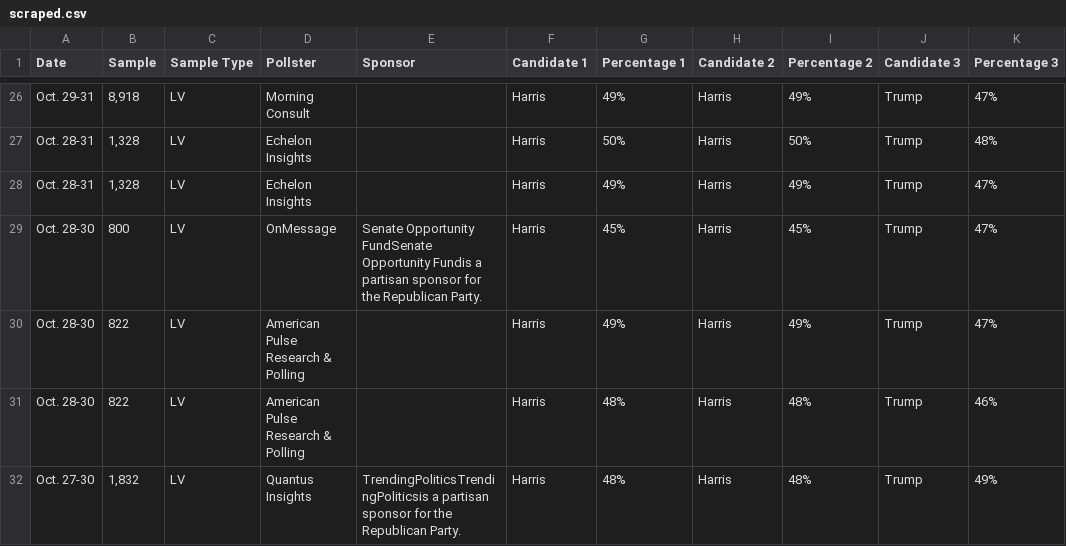
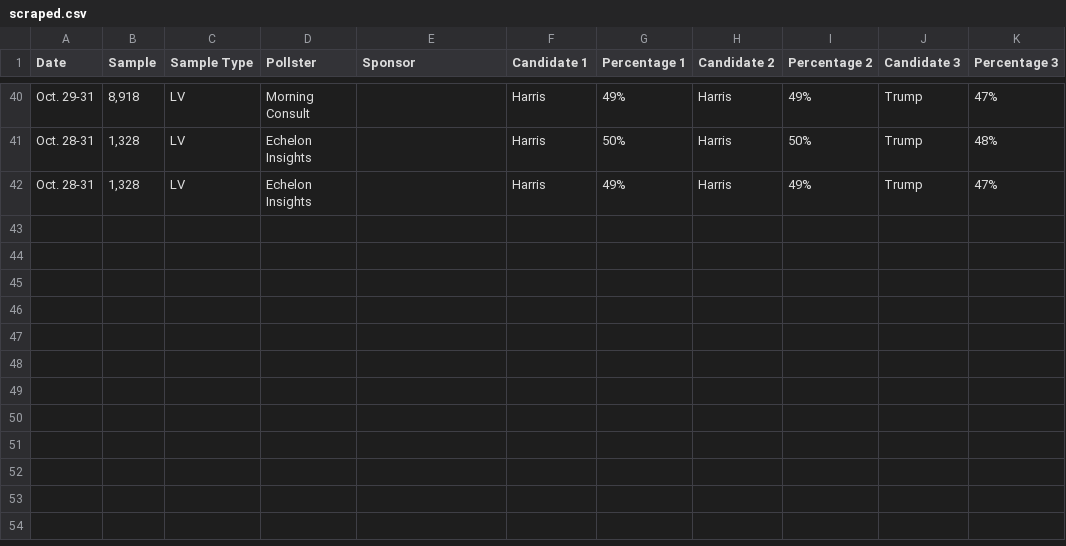
Before and after one commit to bi-cnc/USA_president_2024, a CSV file: scraped.csv, drawn as a sheet; only a part is shown, gaps mark what is left out; the diff covers the shown part only.

```diff
--- a/scraped.csv
+++ b/scraped.csv
@@ -28,5 +42 @@ Oct. 28-31,"1,328",LV,Echelon Insights,,Harris,50%,Harris,50%,Trump,48%
 Oct. 28-31,"1,328",LV,Echelon Insights,,Harris,49%,Harris,49%,Trump,47%
-Oct. 28-30,800,LV,OnMessage,Senate Opportunity FundSenate Opportunity Fundis a partisan sponsor for the Republican Party.,Harris,45%,Harris,45%,Trump,47%
-Oct. 28-30,822,LV,American Pulse Research & Polling,,Harris,49%,Harris,49%,Trump,47%
-Oct. 28-30,822,LV,American Pulse Research & Polling,,Harris,48%,Harris,48%,Trump,46%
-Oct. 27-30,"1,832",LV,Quantus Insights,TrendingPoliticsTrendingPoliticsis a partisan sponsor for the Republican Party.,Harris,48%,Harris,48%,Trump,49%
```
Also changed, not shown: 14 added rows elsewhere in this file.
